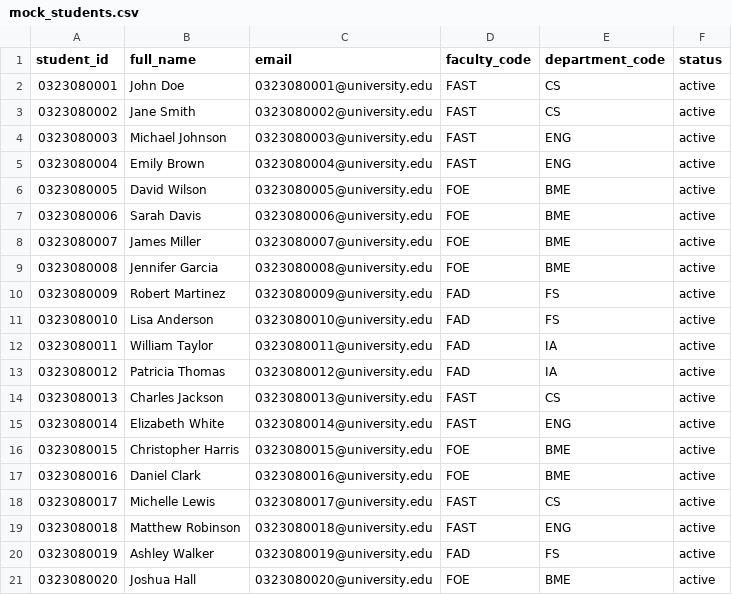
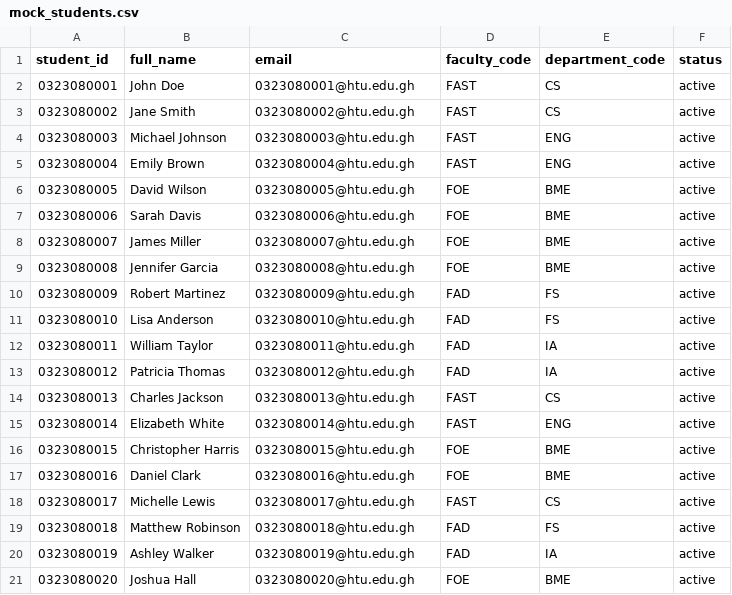
Before and after one commit to Soucey24/voting_system, a CSV file: mock_students.csv, drawn as a sheet.

Commit message:
Updated mock_students.csv

```diff
--- a/mock_students.csv
+++ b/mock_students.csv
@@ -1,21 +1,21 @@
 student_id,full_name,email,faculty_code,department_code,status
-0323080001,John Doe,0323080001@university.edu,FAST,CS,active
-0323080002,Jane Smith,0323080002@university.edu,FAST,CS,active
-0323080003,Michael Johnson,0323080003@university.edu,FAST,ENG,active
-0323080004,Emily Brown,0323080004@university.edu,FAST,ENG,active
-0323080005,David Wilson,0323080005@university.edu,FOE,BME,active
-0323080006,Sarah Davis,0323080006@university.edu,FOE,BME,active
-0323080007,James Miller,0323080007@university.edu,FOE,BME,active
-0323080008,Jennifer Garcia,0323080008@university.edu,FOE,BME,active
-0323080009,Robert Martinez,0323080009@university.edu,FAD,FS,active
-0323080010,Lisa Anderson,0323080010@university.edu,FAD,FS,active
-0323080011,William Taylor,0323080011@university.edu,FAD,IA,active
-0323080012,Patricia Thomas,0323080012@university.edu,FAD,IA,active
-0323080013,Charles Jackson,0323080013@university.edu,FAST,CS,active
-0323080014,Elizabeth White,0323080014@university.edu,FAST,ENG,active
-0323080015,Christopher Harris,0323080015@university.edu,FOE,BME,active
-0323080016,Daniel Clark,0323080016@university.edu,FOE,BME,active
-0323080017,Michelle Lewis,0323080017@university.edu,FAST,CS,active
-0323080018,Matthew Robinson,0323080018@university.edu,FAST,ENG,active
-0323080019,Ashley Walker,0323080019@university.edu,FAD,FS,active
-0323080020,Joshua Hall,0323080020@university.edu,FOE,BME,active
+0323080001,John Doe,0323080001@htu.edu.gh,FAST,CS,active
+0323080002,Jane Smith,0323080002@htu.edu.gh,FAST,CS,active
+0323080003,Michael Johnson,0323080003@htu.edu.gh,FAST,ENG,active
+0323080004,Emily Brown,0323080004@htu.edu.gh,FAST,ENG,active
+0323080005,David Wilson,0323080005@htu.edu.gh,FOE,BME,active
+0323080006,Sarah Davis,0323080006@htu.edu.gh,FOE,BME,active
+0323080007,James Miller,0323080007@htu.edu.gh,FOE,BME,active
+0323080008,Jennifer Garcia,0323080008@htu.edu.gh,FOE,BME,active
+0323080009,Robert Martinez,0323080009@htu.edu.gh,FAD,FS,active
+0323080010,Lisa Anderson,0323080010@htu.edu.gh,FAD,FS,active
+0323080011,William Taylor,0323080011@htu.edu.gh,FAD,IA,active
+0323080012,Patricia Thomas,0323080012@htu.edu.gh,FAD,IA,active
+0323080013,Charles Jackson,0323080013@htu.edu.gh,FAST,CS,active
+0323080014,Elizabeth White,0323080014@htu.edu.gh,FAST,ENG,active
+0323080015,Christopher Harris,0323080015@htu.edu.gh,FOE,BME,active
+0323080016,Daniel Clark,0323080016@htu.edu.gh,FOE,BME,active
+0323080017,Michelle Lewis,0323080017@htu.edu.gh,FAST,CS,active
+0323080018,Matthew Robinson,0323080018@htu.edu.gh,FAD,FS,active
+0323080019,Ashley Walker,0323080019@htu.edu.gh,FAD,IA,active
+0323080020,Joshua Hall,0323080020@htu.edu.gh,FOE,BME,active
```
Also changed, not shown: 2 other files.
